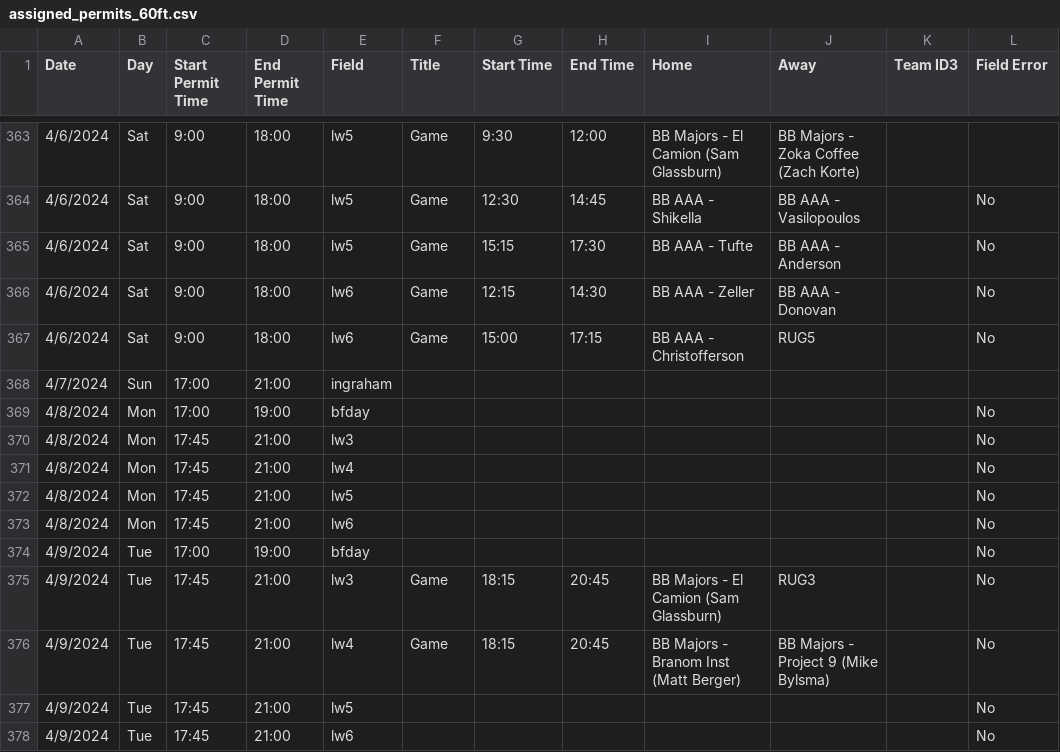
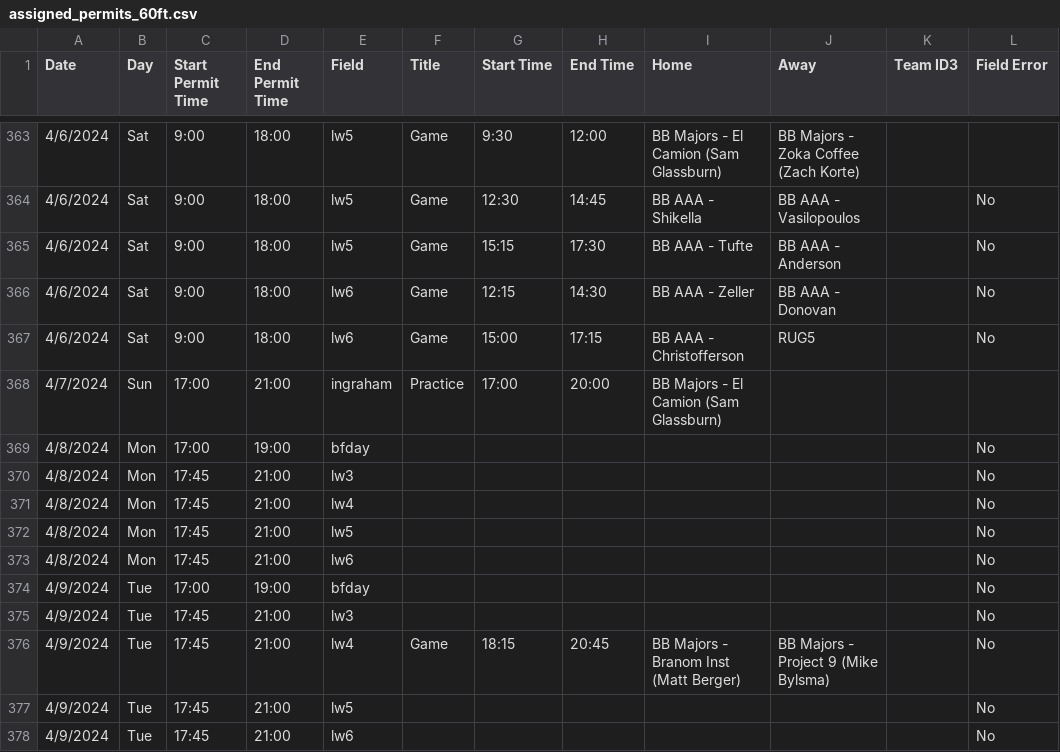
Before and after one commit to ncllball/ncll-schedule, a CSV file: assigned_permits_60ft.csv, drawn as a sheet; only a part is shown, gaps mark what is left out.

Commit message:
BB Majors reschedule

```diff
--- a/assigned_permits_60ft.csv
+++ b/assigned_permits_60ft.csv
@@ -367,3 +367,3 @@ Date,Day,Start Permit Time,End Permit Time,Field,Title,Start Time,End Time,Home,
 4/6/2024,Sat,9:00,18:00,lw6,Game,15:00,17:15,BB AAA - Christofferson,RUG5,,No
-4/7/2024,Sun,17:00,21:00,ingraham,,,,,,,
+4/7/2024,Sun,17:00,21:00,ingraham,Practice,17:00,20:00,BB Majors - El Camion (Sam Glassburn),,,
 4/8/2024,Mon,17:00,19:00,bfday,,,,,,,No
@@ -374,3 +374,3 @@ Date,Day,Start Permit Time,End Permit Time,Field,Title,Start Time,End Time,Home,
 4/9/2024,Tue,17:00,19:00,bfday,,,,,,,No
-4/9/2024,Tue,17:45,21:00,lw3,Game,18:15,20:45,BB Majors - El Camion (Sam Glassburn),RUG3,,No
+4/9/2024,Tue,17:45,21:00,lw3,,,,,,,No
 4/9/2024,Tue,17:45,21:00,lw4,Game,18:15,20:45,BB Majors - Branom Inst (Matt Berger),BB Majors - Project 9 (Mike Bylsma),,No
```
